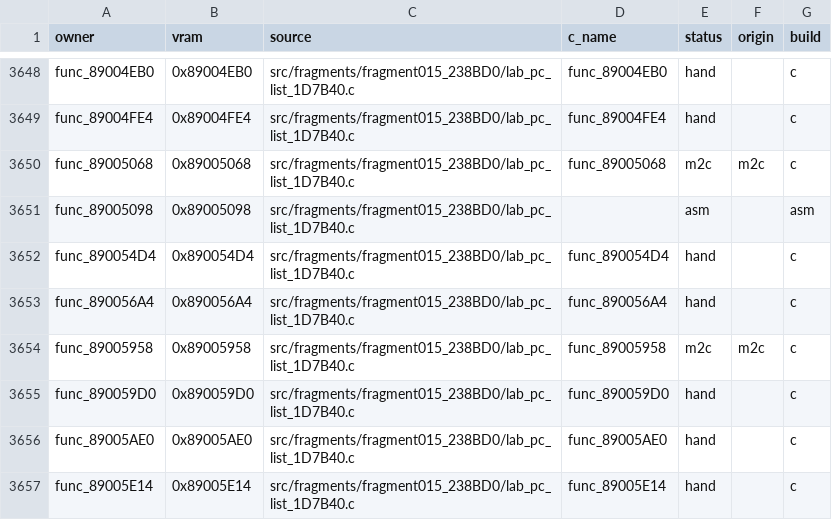
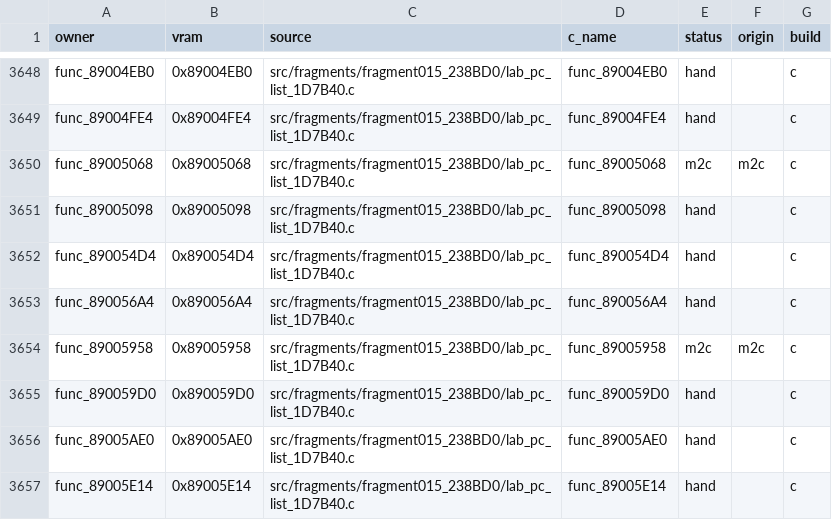
Before and after one commit to team-hippodrome/pokestadium0, a CSV file: docs/function-matches.csv, drawn as a sheet; only a part is shown, gaps mark what is left out.

```diff
--- a/docs/function-matches.csv
+++ b/docs/function-matches.csv
@@ -3650,3 +3650,3 @@ func_89004FE4,0x89004FE4,src/fragments/fragment015_238BD0/lab_pc_list_1D7B40.c,f
 func_89005068,0x89005068,src/fragments/fragment015_238BD0/lab_pc_list_1D7B40.c,func_89005068,m2c,m2c,c
-func_89005098,0x89005098,src/fragments/fragment015_238BD0/lab_pc_list_1D7B40.c,,asm,,asm
+func_89005098,0x89005098,src/fragments/fragment015_238BD0/lab_pc_list_1D7B40.c,func_89005098,hand,,c
 func_890054D4,0x890054D4,src/fragments/fragment015_238BD0/lab_pc_list_1D7B40.c,func_890054D4,hand,,c
```
Also changed, not shown: 3 other files.
